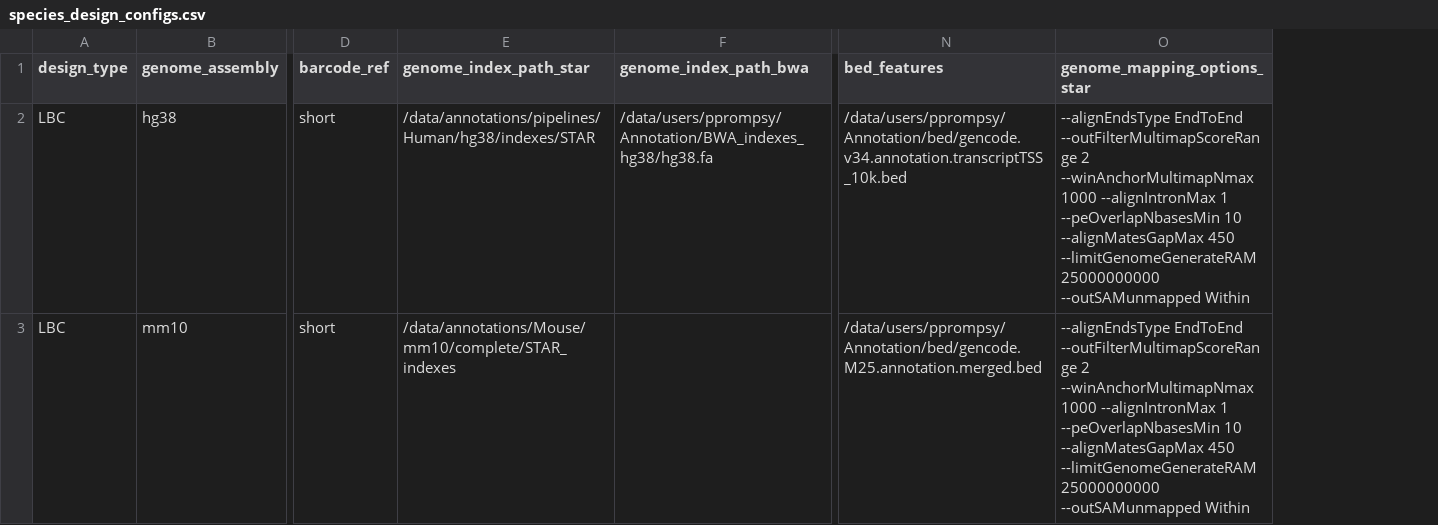
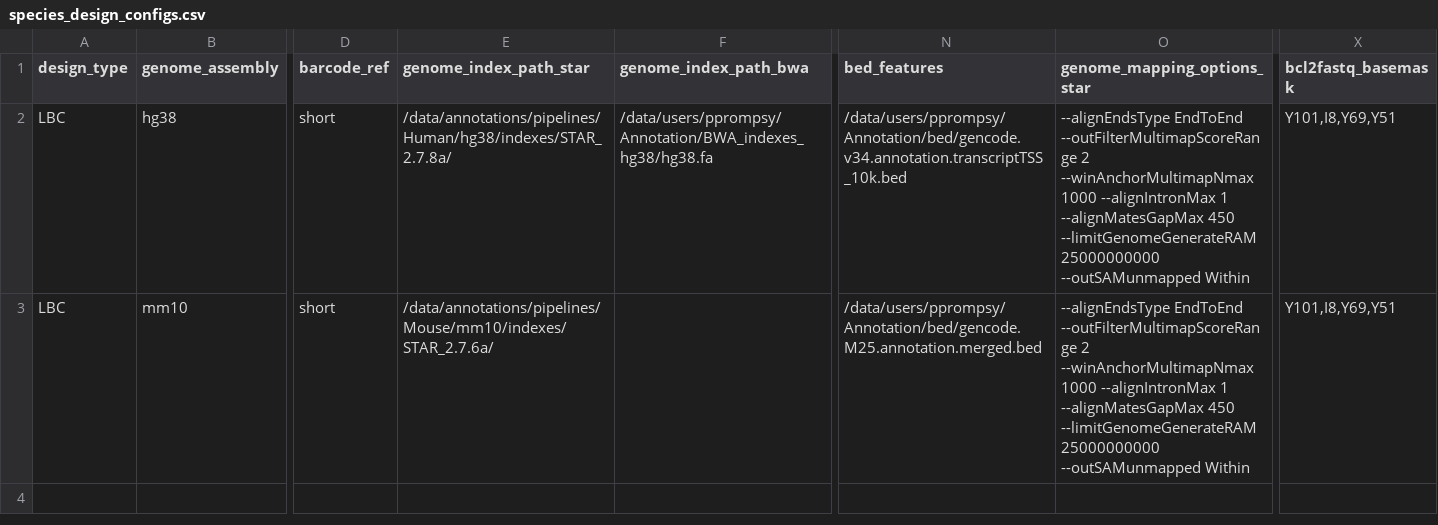
Before and after one commit to vallotlab/scChIPseq_DataEngineering, a CSV file: species_design_configs.csv, drawn as a sheet; only a part is shown, gaps mark what is left out; the diff covers the shown part only; the diff names each change by its address in the sheet, - before the commit and + after, or states it on an @@ line.

Commit message:
Specific steps for InDrop scCutTag: bcl2fastq, barcoding

```diff
--- a/species_design_configs.csv
+++ b/species_design_configs.csv
+column X (bcl2fastq_basemask), rows 2-3: Y101,I8,Y69,Y51 | Y101,I8,Y69,Y51
-E2 (genome_index_path_star): /data/annotations/pipelines/Human/hg38/indexes/STAR
+E2 (genome_index_path_star): /data/annotations/pipelines/Human/hg38/indexes/STAR_2.7.8a/
-O2:O3 (genome_mapping_options_star): …--alignIntronMax 1 --peOverlapNbasesMin 10 --alignMatesGapMax 450…
+O2:O3 (genome_mapping_options_star): …--alignIntronMax 1 --alignMatesGapMax 450…
-E3 (genome_index_path_star): /data/annotations/Mouse/mm10/complete/STAR_indexes
+E3 (genome_index_path_star): /data/annotations/pipelines/Mouse/mm10/indexes/STAR_2.7.6a/
```
Also changed, not shown: 5 removed rows elsewhere in this file, 5 other files.
